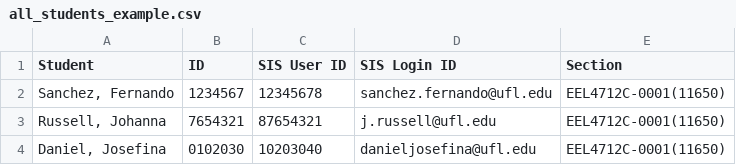
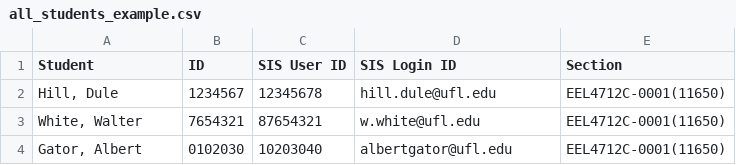
Before and after one commit to ARC-Lab-UF/testbench-runner, a CSV file: all_students_example.csv, drawn as a sheet.

```diff
--- a/all_students_example.csv
+++ b/all_students_example.csv
@@ -1,4 +1,4 @@
 Student,ID,SIS User ID,SIS Login ID,Section
-"Sanchez, Fernando",1234567,12345678,sanchez.fernando@ufl.edu,EEL4712C-0001(11650)
-"Russell, Johanna",7654321,87654321,j.russell@ufl.edu,EEL4712C-0001(11650)
-"Daniel, Josefina",0102030,10203040,danieljosefina@ufl.edu,EEL4712C-0001(11650)
+"Hill, Dule",1234567,12345678,hill.dule@ufl.edu,EEL4712C-0001(11650)
+"White, Walter",7654321,87654321,w.white@ufl.edu,EEL4712C-0001(11650)
+"Gator, Albert",0102030,10203040,albertgator@ufl.edu,EEL4712C-0001(11650)
```
Also changed, not shown: 1 other file.
